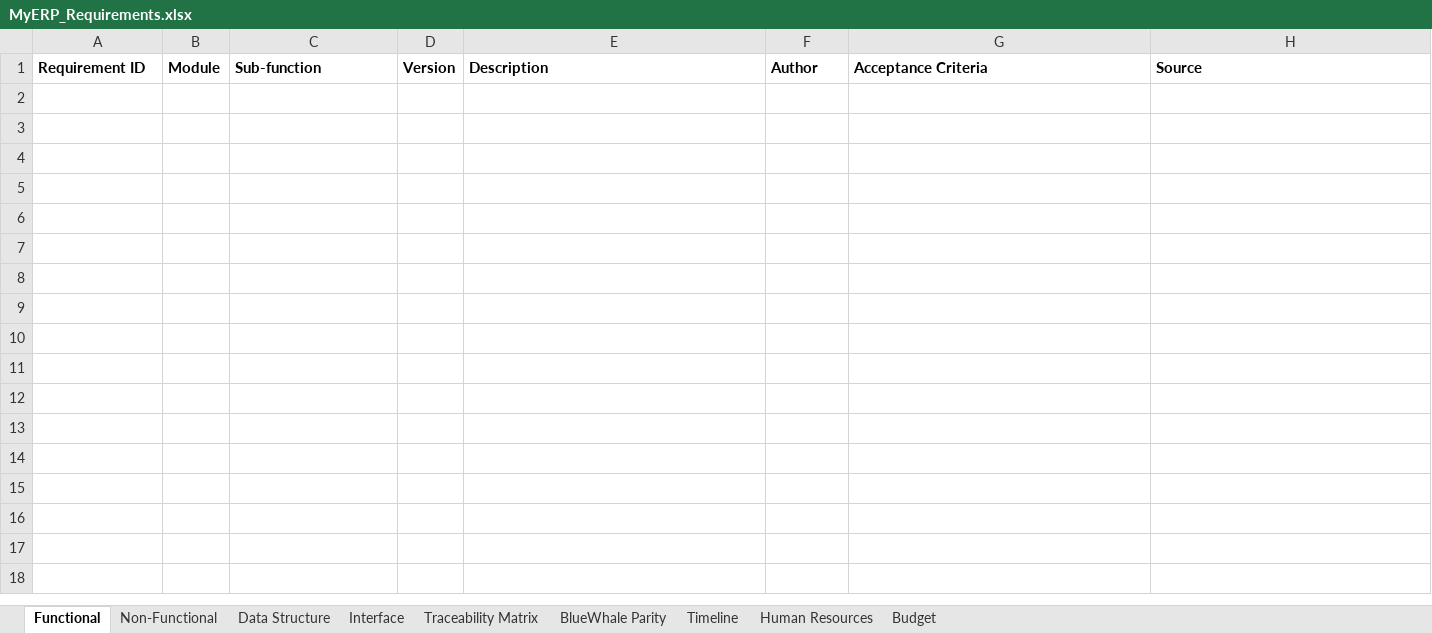
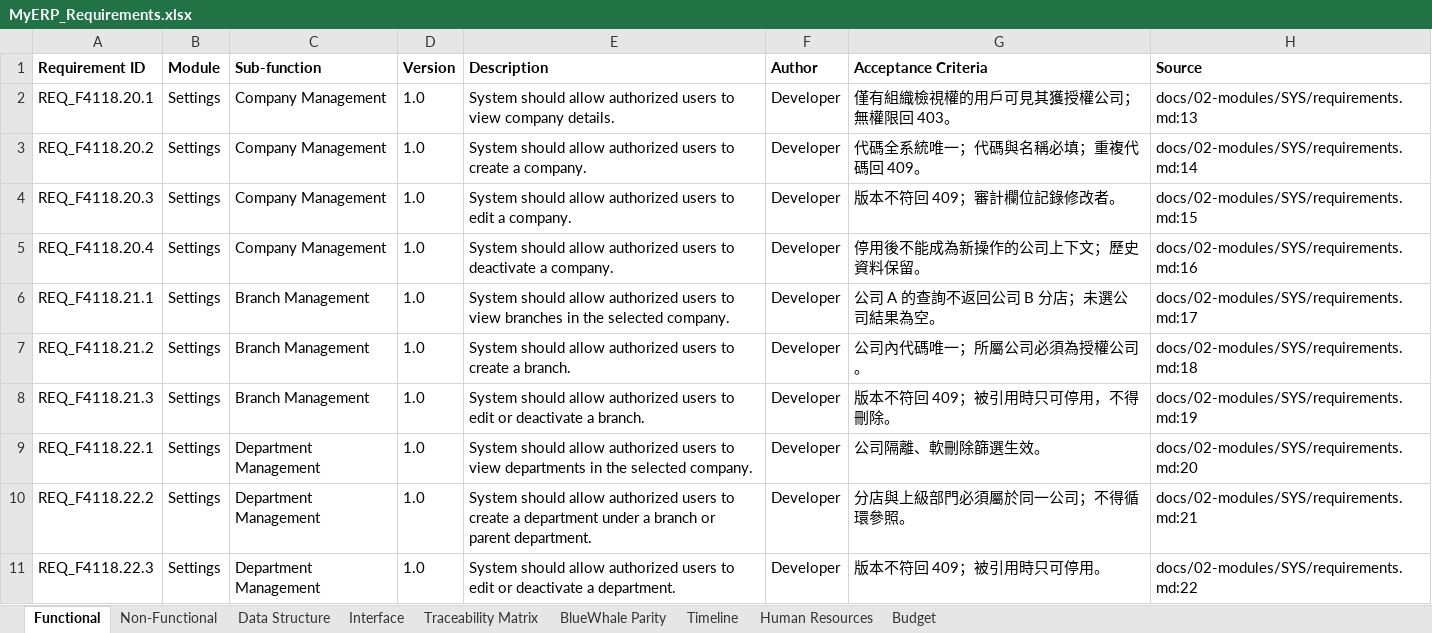
Before and after one commit to snowwhite10/MyERP, an Excel workbook: docs/99-output/MyERP_Requirements.xlsx, sheet Functional, drawn as a sheet; values as stored, in another font and other column widths than the file's, no borders; the diff names each change by its address in the sheet, - before the commit and + after, or states it on an @@ line.

```diff
--- a/docs/99-output/MyERP_Requirements.xlsx (sheet Functional)
+++ b/docs/99-output/MyERP_Requirements.xlsx (sheet Functional)
+row 2: REQ_F4118.20.1 | Settings | Company Management | 1.0 | System should allow authorized users to view company details. | Developer | 僅有組織檢視權的用戶可見其獲授權公司；無權限回 403。 | docs/02-modules/SYS/requirements.md:13
+row 3: REQ_F4118.20.2 | Settings | Company Management | 1.0 | System should allow authorized users to create a company. | Developer | 代碼全系統唯一；代碼與名稱必填；重複代碼回 409。 | docs/02-modules/SYS/requirements.md:14
+row 4: REQ_F4118.20.3 | Settings | Company Management | 1.0 | System should allow authorized users to edit a company. | Developer | 版本不符回 409；審計欄位記錄修改者。 | docs/02-modules/SYS/requirements.md:15
+row 5: REQ_F4118.20.4 | Settings | Company Management | 1.0 | System should allow authorized users to deactivate a company. | Developer | 停用後不能成為新操作的公司上下文；歷史資料保留。 | docs/02-modules/SYS/requirements.md:16
+row 6: REQ_F4118.21.1 | Settings | Branch Management | 1.0 | System should allow authorized users to view branches in the selected company. | Developer | 公司 A 的查詢不返回公司 B 分店；未選公司結果為空。 | docs/02-modules/SYS/requirements.md:17
+row 7: REQ_F4118.21.2 | Settings | Branch Management | 1.0 | System should allow authorized users to create a branch. | Developer | 公司內代碼唯一；所屬公司必須為授權公司。 | docs/02-modules/SYS/requirements.md:18
+row 8: REQ_F4118.21.3 | Settings | Branch Management | 1.0 | System should allow authorized users to edit or deactivate a branch. | Developer | 版本不符回 409；被引用時只可停用，不得刪除。 | docs/02-modules/SYS/requirements.md:19
+row 9: REQ_F4118.22.1 | Settings | Department Management | 1.0 | System should allow authorized users to view departments in the selected company. | Developer | 公司隔離、軟刪除篩選生效。 | docs/02-modules/SYS/requirements.md:20
+row 10: REQ_F4118.22.2 | Settings | Department Management | 1.0 | System should allow authorized users to create a department under a branch or parent department. | Developer | 分店與上級部門必須屬於同一公司；不得循環參照。 | docs/02-modules/SYS/requirements.md:21
+row 11: REQ_F4118.22.3 | Settings | Department Management | 1.0 | System should allow authorized users to edit or deactivate a department. | Developer | 版本不符回 409；被引用時只可停用。 | docs/02-modules/SYS/requirements.md:22
```
Also changed, not shown: sheet Traceability Matrix, sheet Interface, sheet Data Structure, sheet BlueWhale Parity, 21 other files.
